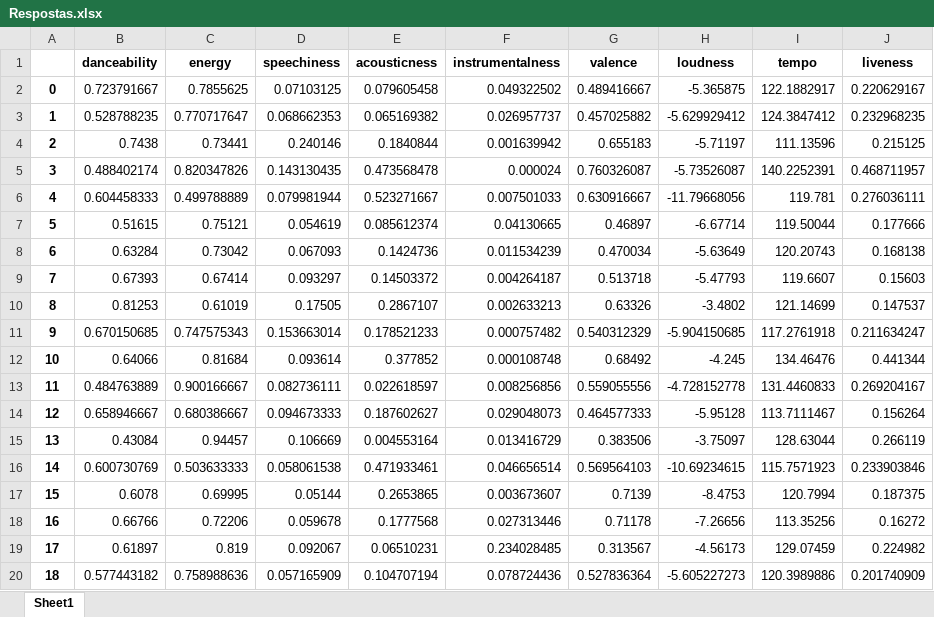
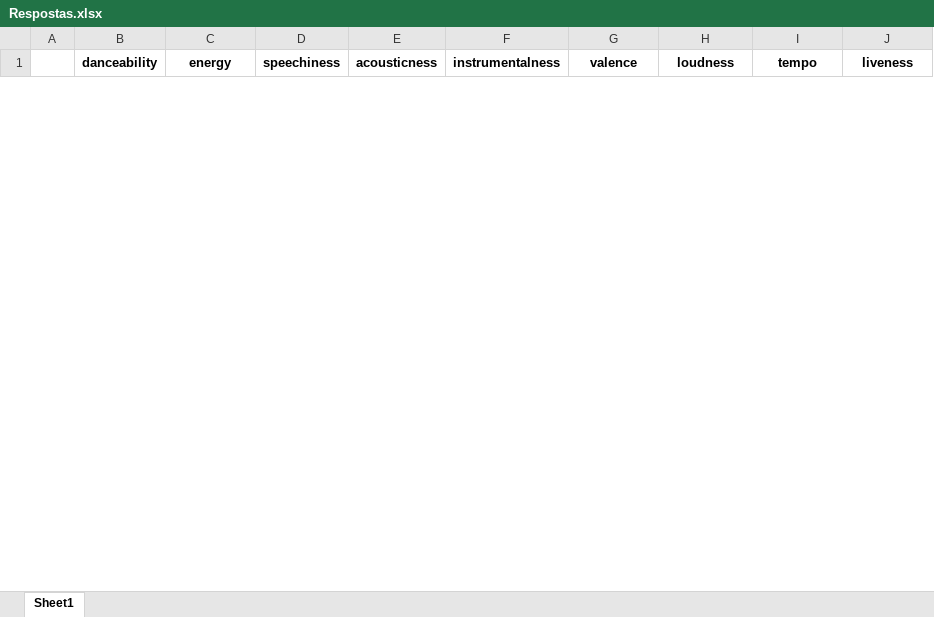
Before and after one commit to Fogelman/Spotify-Clustering, an Excel workbook: Respostas.xlsx, sheet Sheet1, drawn as a sheet; only a part is shown; values as stored, in another font and other column widths than the file's, no borders; removed rows and columns are numbered as before the commit, all else as after; the diff covers the shown part only; the diff names each change by its address in the sheet, - before the commit and + after, or states it on an @@ line.

Commit message:
Adionamos o sheets e começamos a análise de pessoas

```diff
--- a/Respostas.xlsx (sheet Sheet1)
+++ b/Respostas.xlsx (sheet Sheet1)
-row 2: 0 | 0.723791667 | 0.7855625 | 0.07103125 | 0.079605458 | 0.049322502 | 0.489416667 | -5.365875 | 122.1882917 | 0.220629167
-row 3: 1 | 0.528788235 | 0.770717647 | 0.068662353 | 0.065169382 | 0.026957737 | 0.457025882 | -5.629929412 | 124.3847412 | 0.232968235
-row 4: 2 | 0.7438 | 0.73441 | 0.240146 | 0.1840844 | 0.001639942 | 0.655183 | -5.71197 | 111.13596 | 0.215125
-row 5: 3 | 0.488402174 | 0.820347826 | 0.143130435 | 0.473568478 | 0.000024 | 0.760326087 | -5.73526087 | 140.2252391 | 0.468711957
-row 6: 4 | 0.604458333 | 0.499788889 | 0.079981944 | 0.523271667 | 0.007501033 | 0.630916667 | -11.79668056 | 119.781 | 0.276036111
-row 7: 5 | 0.51615 | 0.75121 | 0.054619 | 0.085612374 | 0.04130665 | 0.46897 | -6.67714 | 119.50044 | 0.177666
-row 8: 6 | 0.63284 | 0.73042 | 0.067093 | 0.1424736 | 0.011534239 | 0.470034 | -5.63649 | 120.20743 | 0.168138
-row 9: 7 | 0.67393 | 0.67414 | 0.093297 | 0.14503372 | 0.004264187 | 0.513718 | -5.47793 | 119.6607 | 0.15603
-row 10: 8 | 0.81253 | 0.61019 | 0.17505 | 0.2867107 | 0.002633213 | 0.63326 | -3.4802 | 121.14699 | 0.147537
-row 11: 9 | 0.670150685 | 0.747575343 | 0.153663014 | 0.178521233 | 0.000757482 | 0.540312329 | -5.904150685 | 117.2761918 | 0.211634247
-row 12: 10 | 0.64066 | 0.81684 | 0.093614 | 0.377852 | 0.000108748 | 0.68492 | -4.245 | 134.46476 | 0.441344
-row 13: 11 | 0.484763889 | 0.900166667 | 0.082736111 | 0.022618597 | 0.008256856 | 0.559055556 | -4.728152778 | 131.4460833 | 0.269204167
-row 14: 12 | 0.658946667 | 0.680386667 | 0.094673333 | 0.187602627 | 0.029048073 | 0.464577333 | -5.95128 | 113.7111467 | 0.156264
-row 15: 13 | 0.43084 | 0.94457 | 0.106669 | 0.004553164 | 0.013416729 | 0.383506 | -3.75097 | 128.63044 | 0.266119
-row 16: 14 | 0.600730769 | 0.503633333 | 0.058061538 | 0.471933461 | 0.046656514 | 0.569564103 | -10.69234615 | 115.7571923 | 0.233903846
-row 17: 15 | 0.6078 | 0.69995 | 0.05144 | 0.2653865 | 0.003673607 | 0.7139 | -8.4753 | 120.7994 | 0.187375
-row 18: 16 | 0.66766 | 0.72206 | 0.059678 | 0.1777568 | 0.027313446 | 0.71178 | -7.26656 | 113.35256 | 0.16272
-row 19: 17 | 0.61897 | 0.819 | 0.092067 | 0.06510231 | 0.234028485 | 0.313567 | -4.56173 | 129.07459 | 0.224982
-row 20: 18 | 0.577443182 | 0.758988636 | 0.057165909 | 0.104707194 | 0.078724436 | 0.527836364 | -5.605227273 | 120.3989886 | 0.201740909
```
Also changed, not shown: 38 added rows and 18 removed rows elsewhere in this sheet, 1 other file.
